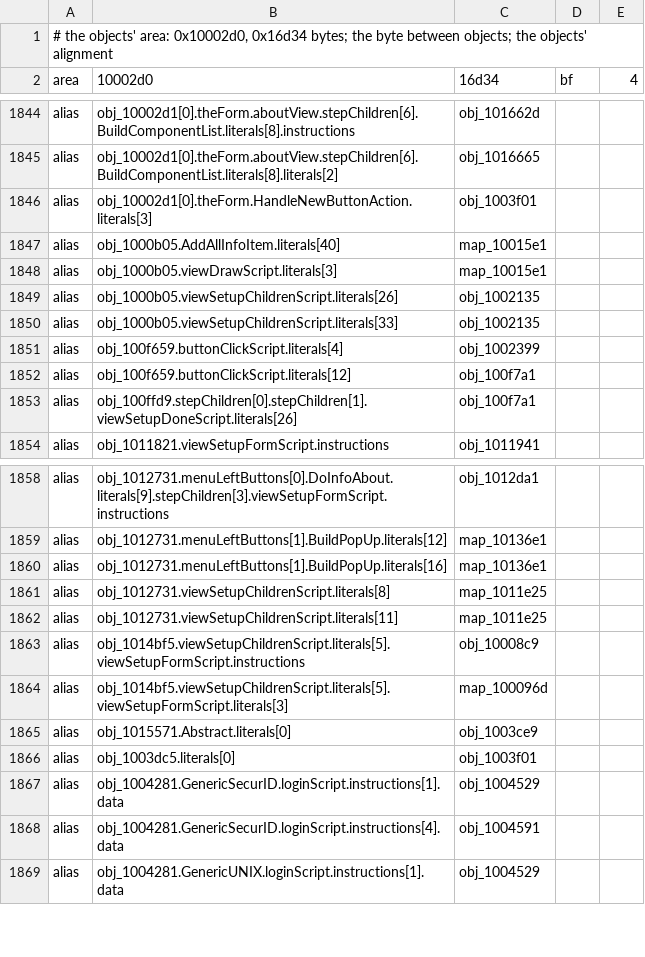
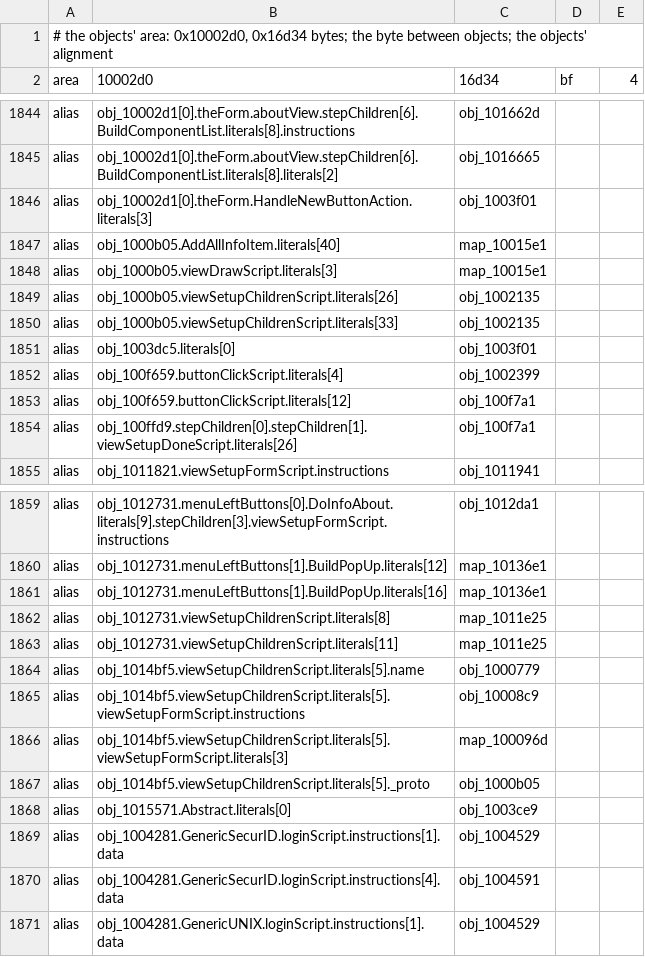
Before and after one commit to MatthiasWM/newton-re, a TSV file: romsrc/rex/inetstup/part0/layout.tsv, drawn as a sheet; only a part is shown, gaps mark what is left out.

```diff
--- a/romsrc/rex/inetstup/part0/layout.tsv
+++ b/romsrc/rex/inetstup/part0/layout.tsv
@@ -1850,2 +1850,3 @@ alias	obj_1000b05.viewSetupChildrenScript.literals[26]	obj_1002135
 alias	obj_1000b05.viewSetupChildrenScript.literals[33]	obj_1002135
+alias	obj_1003dc5.literals[0]	obj_1003f01
 alias	obj_100f659.buttonClickScript.literals[4]	obj_1002399
@@ -1862,6 +1863,7 @@ alias	obj_1012731.viewSetupChildrenScript.literals[8]	map_1011e25
 alias	obj_1012731.viewSetupChildrenScript.literals[11]	map_1011e25
+alias	obj_1014bf5.viewSetupChildrenScript.literals[5].name	obj_1000779
 alias	obj_1014bf5.viewSetupChildrenScript.literals[5].viewSetupFormScript.instructions	obj_10008c9
 alias	obj_1014bf5.viewSetupChildrenScript.literals[5].viewSetupFormScript.literals[3]	map_100096d
+alias	obj_1014bf5.viewSetupChildrenScript.literals[5]._proto	obj_1000b05
 alias	obj_1015571.Abstract.literals[0]	obj_1003ce9
-alias	obj_1003dc5.literals[0]	obj_1003f01
 alias	obj_1004281.GenericSecurID.loginScript.instructions[1].data	obj_1004529
```
Also changed, not shown: romsrc/rex/inetenbl/part1/layout.tsv, romsrc/rex/inetstup/part2/layout.tsv, 43 other files.
